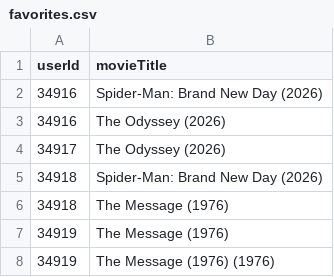
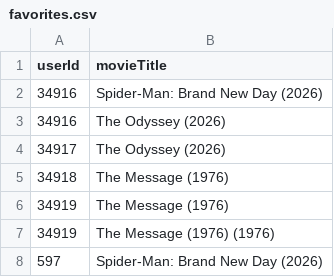
Before and after one commit to beryan-a/Movie-App, a CSV file: Backend/data/favorites.csv, drawn as a sheet; removed rows and columns are numbered as before the commit, all else as after; the diff names each change by its address in the sheet, - before the commit and + after, or states it on an @@ line.

```diff
--- a/Backend/data/favorites.csv
+++ b/Backend/data/favorites.csv
-row 5: 34918 | Spider-Man: Brand New Day (2026)
+row 8: 597 | Spider-Man: Brand New Day (2026)
```
Also changed, not shown: 12 other files.
